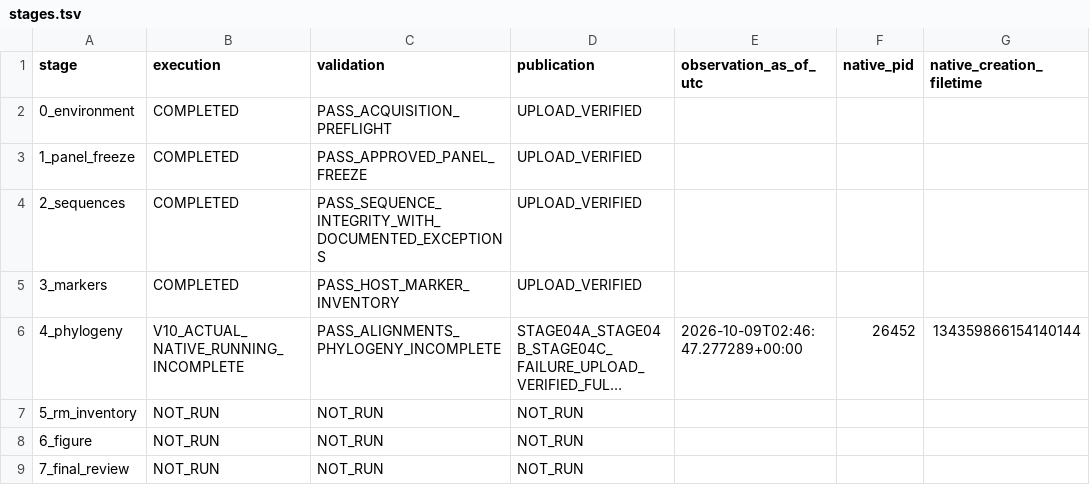
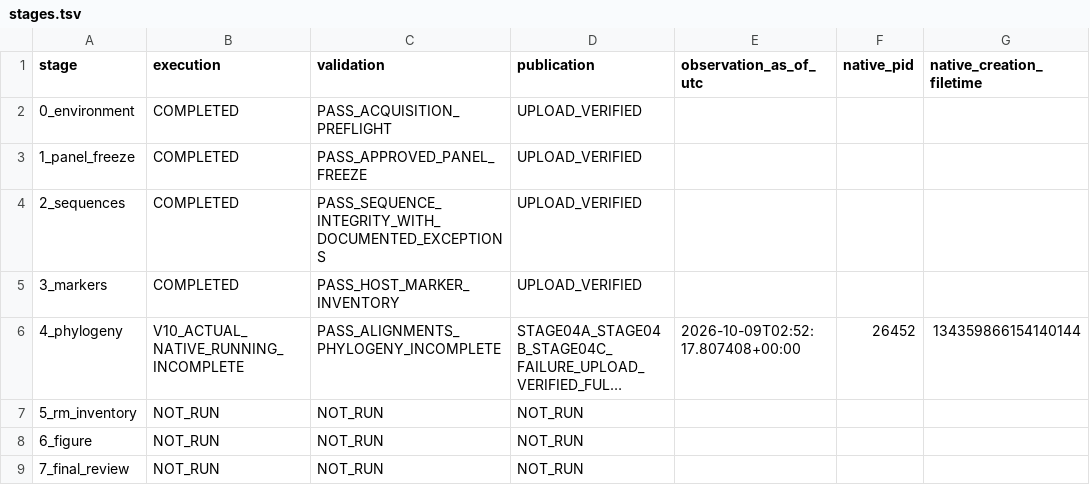
Before and after one commit to serg-alexv/lab-rm-phylogenomics-196, a TSV file: status/stages.tsv, drawn as a sheet; long unchanged cells end in …; the diff names each change by its address in the sheet, - before the commit and + after, or states it on an @@ line.

Commit message:
Record actual isolated V10 native process measurements; scientific validation pending

```diff
--- a/status/stages.tsv
+++ b/status/stages.tsv
-E6 (observation_as_of_utc): 2026-10-09T02:46:47.277289+00:00
+E6 (observation_as_of_utc): 2026-10-09T02:52:17.807408+00:00
```
Also changed, not shown: 3 other files.
